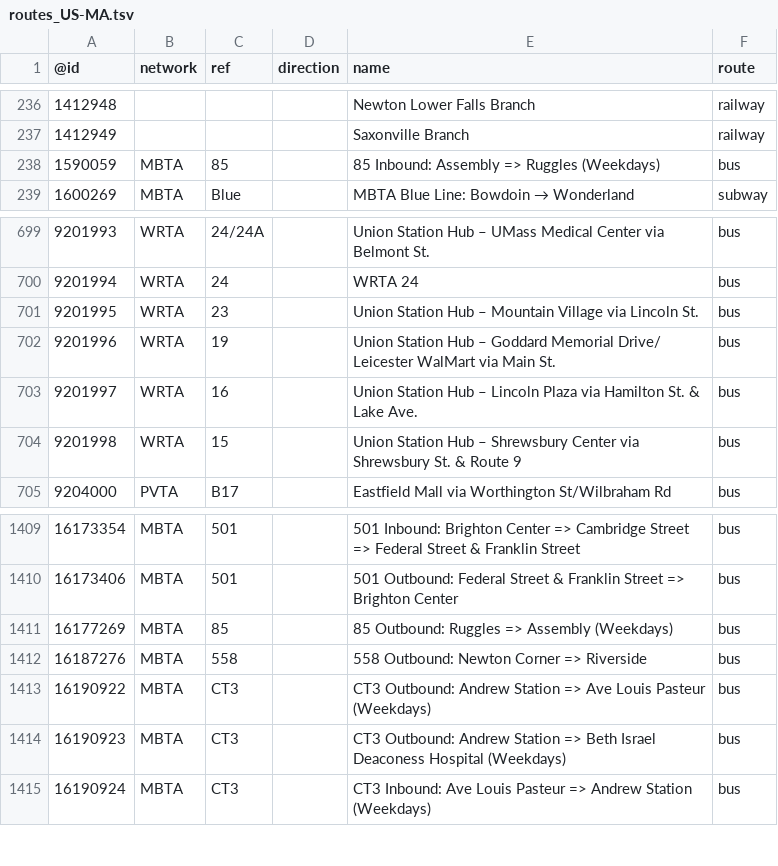
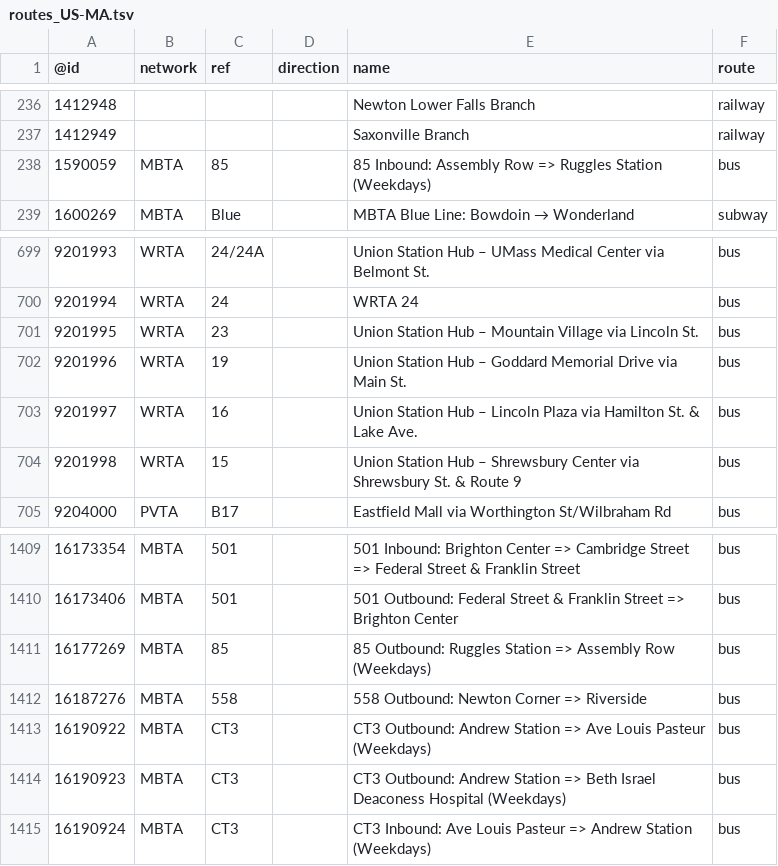
Before and after one commit to nickrsan/osm-us-route-relation-changes, a TSV file: tsv/routes_US-MA.tsv, drawn as a sheet; only a part is shown, gaps mark what is left out.

```diff
--- a/tsv/routes_US-MA.tsv
+++ b/tsv/routes_US-MA.tsv
@@ -237,3 +237,3 @@
 1412949				Saxonville Branch	railway
-1590059	MBTA	85		85 Inbound: Assembly => Ruggles (Weekdays)	bus
+1590059	MBTA	85		85 Inbound: Assembly Row => Ruggles Station (Weekdays)	bus
 1600269	MBTA	Blue		MBTA Blue Line: Bowdoin → Wonderland	subway
@@ -701,3 +701,3 @@
 9201995	WRTA	23		Union Station Hub – Mountain Village via Lincoln St.	bus
-9201996	WRTA	19		Union Station Hub – Goddard Memorial Drive/ Leicester WalMart via Main St.	bus
+9201996	WRTA	19		Union Station Hub – Goddard Memorial Drive via Main St.	bus
 9201997	WRTA	16		Union Station Hub – Lincoln Plaza via Hamilton St. & Lake Ave.	bus
@@ -1410,3 +1410,3 @@
 16173406	MBTA	501		501 Outbound: Federal Street & Franklin Street => Brighton Center	bus
-16177269	MBTA	85		85 Outbound: Ruggles => Assembly (Weekdays)	bus
+16177269	MBTA	85		85 Outbound: Ruggles Station => Assembly Row (Weekdays)	bus
 16187276	MBTA	558		558 Outbound: Newton Corner => Riverside	bus
```
Also changed, not shown: tsv/routes_US-CA.tsv, tsv/routes_US-KS.tsv, 1 other file.
